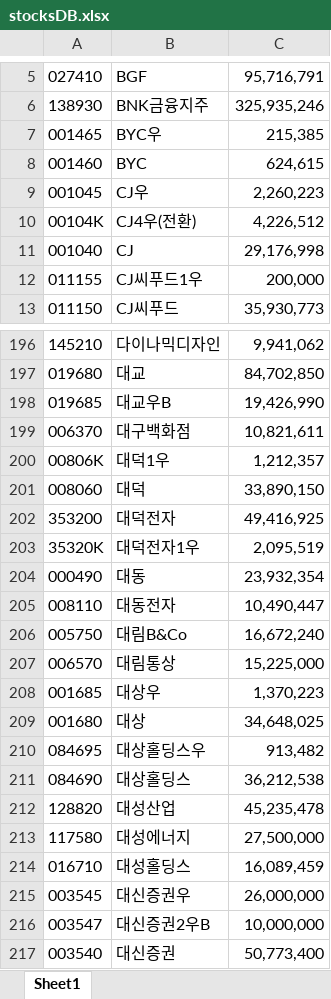
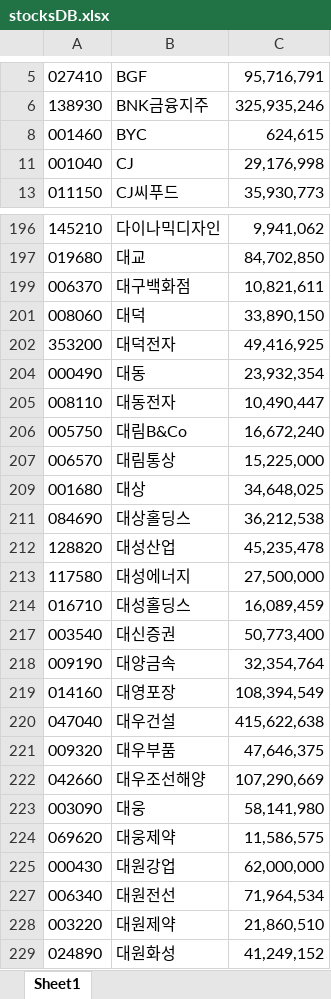
Before and after one commit to lxxjs/pystockrecommender, an Excel workbook: stocksDB.xlsx, sheet Sheet1, drawn as a sheet; only a part is shown, gaps mark what is left out; the shorter side is filled out with more unchanged rows; values as stored, in another font and other column widths than the file's, no borders; charts and pictures not drawn; the diff covers the shown part only; the diff names each change by its address in the sheet, - before the commit and + after, or states it on an @@ line.

```diff
--- a/stocksDB.xlsx (sheet Sheet1)
+++ b/stocksDB.xlsx (sheet Sheet1)
@@ row 7 hidden: 001465 | BYC우 | 215,385 @@
@@ row 9 hidden: 001045 | CJ우 | 2,260,223 @@
@@ row 10 hidden: 00104K | CJ4우(전환) | 4,226,512 @@
@@ row 12 hidden: 011155 | CJ씨푸드1우 | 200,000 @@
@@ row 198 hidden: 019685 | 대교우B | 19,426,990 @@
@@ row 200 hidden: 00806K | 대덕1우 | 1,212,357 @@
@@ row 203 hidden: 35320K | 대덕전자1우 | 2,095,519 @@
@@ row 208 hidden: 001685 | 대상우 | 1,370,223 @@
@@ row 210 hidden: 084695 | 대상홀딩스우 | 913,482 @@
@@ row 215 hidden: 003545 | 대신증권우 | 26,000,000 @@
@@ row 216 hidden: 003547 | 대신증권2우B | 10,000,000 @@
```
Also changed, not shown: 107 hidden or unhidden rows elsewhere in this sheet, charts or pictures, 2 other files.
